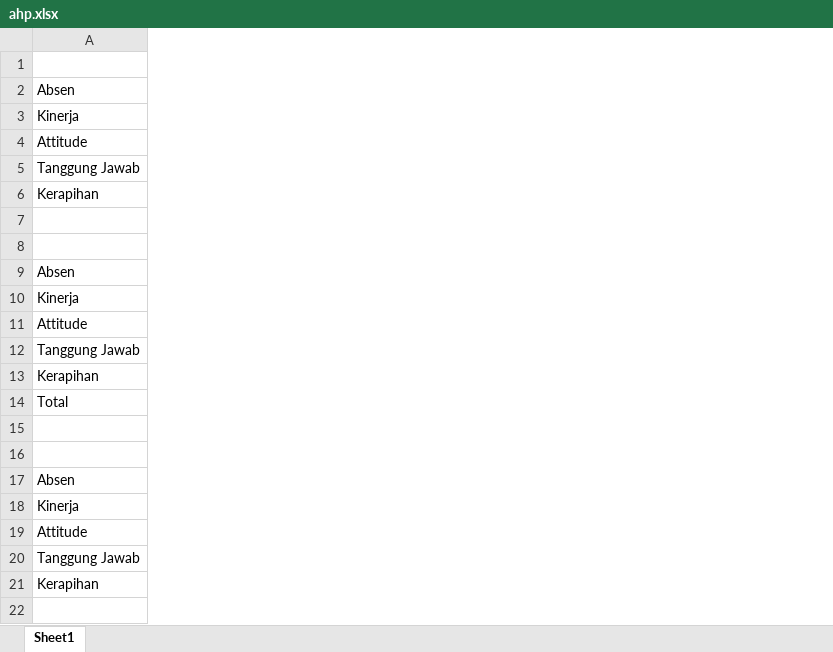
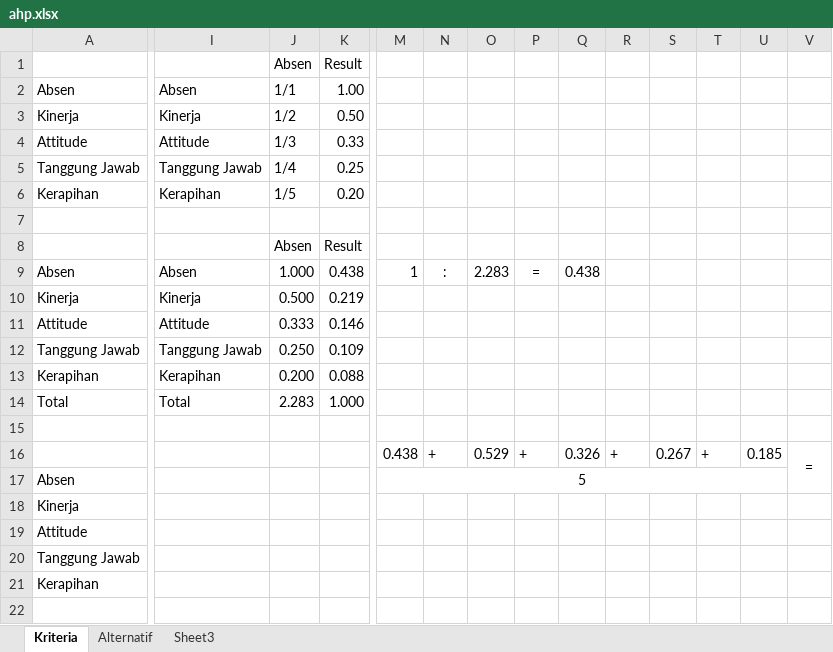
Before and after one commit to AzizSudrajat/Skripsi-Rina, an Excel workbook: Bahan/BAB 3/ahp.xlsx, sheet Kriteria, drawn as a sheet; only a part is shown, gaps mark what is left out; values as stored, in another font and other column widths than the file's, no borders; the diff covers the shown part only; the diff names each change by its address in the sheet, - before the commit and + after, or states it on an @@ line.

```diff
--- a/Bahan/BAB 3/ahp.xlsx (sheet Kriteria)
+++ b/Bahan/BAB 3/ahp.xlsx (sheet Kriteria)
-sheet tab: Sheet1
+sheet tab: Kriteria
+sheet tab: Alternatif
+sheet tab: Sheet3
+column I, rows 2-14: Absen | Kinerja | Attitude | Tanggung Jawab | Kerapihan |  |  | Absen | Kinerja | Attitude | Tanggung Jawab | Kerapihan | Total
+column J, rows 1-14: Absen | 1/1 | 1/2 | 1/3 | 1/4 | 1/5 |  | Absen | 1.000 | 0.500 | 0.333 | 0.250 | 0.200 | 2.283
+column K, rows 1-14: Result | 1.00 | 0.50 | 0.33 | 0.25 | 0.20 |  | Result | 0.438 | 0.219 | 0.146 | 0.109 | 0.088 | 1.000
+column M, rows 9-17: 1 |  |  |  |  |  |  | 0.438 | 5
+column N, rows 9-16: : |  |  |  |  |  |  | +
+column O, rows 9-16: 2.283 |  |  |  |  |  |  | 0.529
+column P, rows 9-16: = |  |  |  |  |  |  | +
+column Q, rows 9-16: 0.438 |  |  |  |  |  |  | 0.326
+column R, row 16: +
+column S, row 16: 0.267
+column T, row 16: +
+column U, row 16: 0.185
+column V, row 16: =
```
Also changed, not shown: 3 added columns elsewhere in this sheet, 5 other files.
